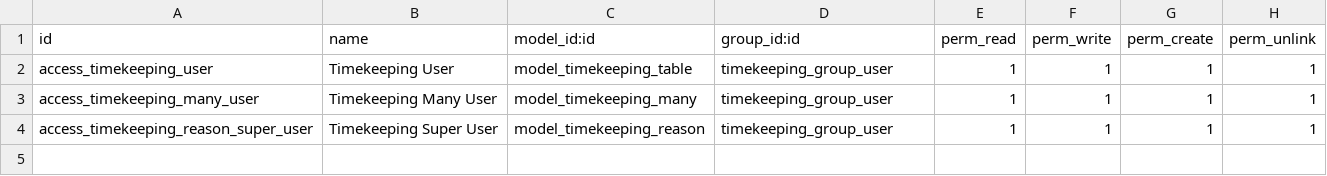
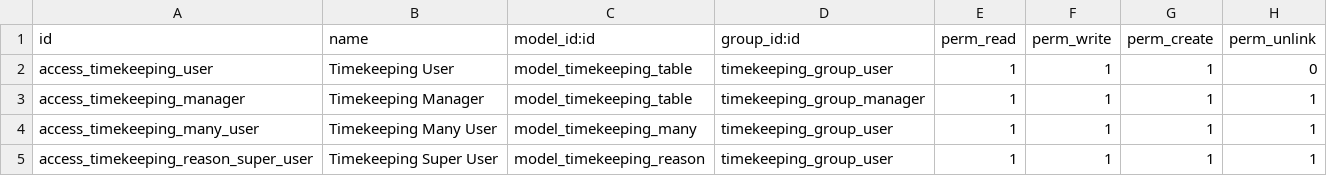
Before and after one commit to Chumr26/timekeeping_app, a CSV file: security/ir.model.access.csv, drawn as a sheet.

Commit message:
bỏ quyền xóa của nhóm user và super user

```diff
--- a/security/ir.model.access.csv
+++ b/security/ir.model.access.csv
@@ -1,3 +1,4 @@
 id,name,model_id:id,group_id:id,perm_read,perm_write,perm_create,perm_unlink
-access_timekeeping_user,Timekeeping User,model_timekeeping_table,timekeeping_group_user,1,1,1,1
+access_timekeeping_user,Timekeeping User,model_timekeeping_table,timekeeping_group_user,1,1,1,0
+access_timekeeping_manager,Timekeeping Manager,model_timekeeping_table,timekeeping_group_manager,1,1,1,1
 access_timekeeping_many_user,Timekeeping Many User,model_timekeeping_many,timekeeping_group_user,1,1,1,1
```
